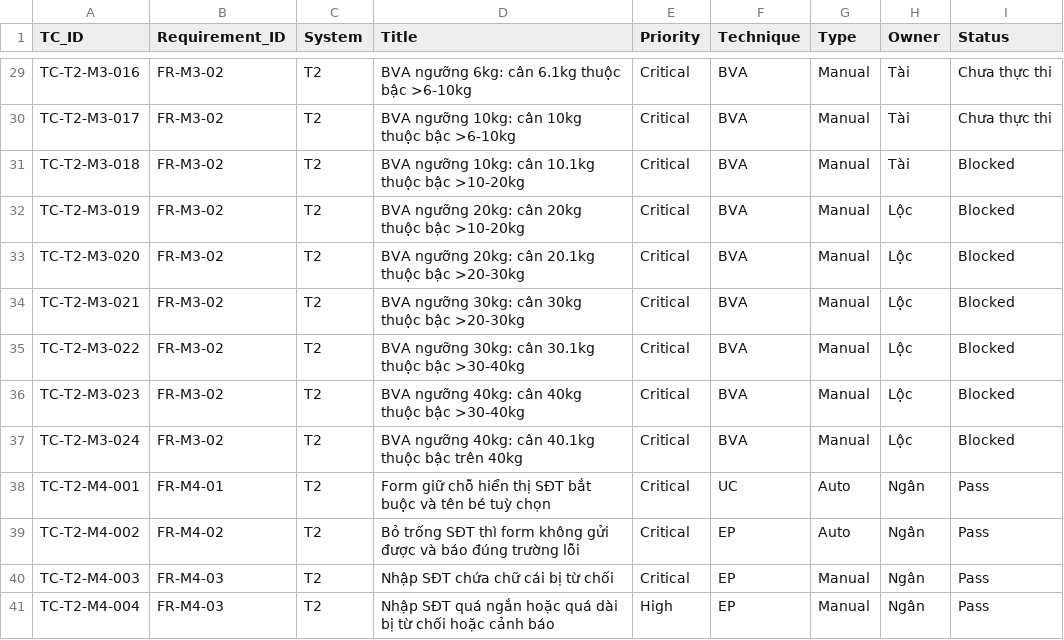
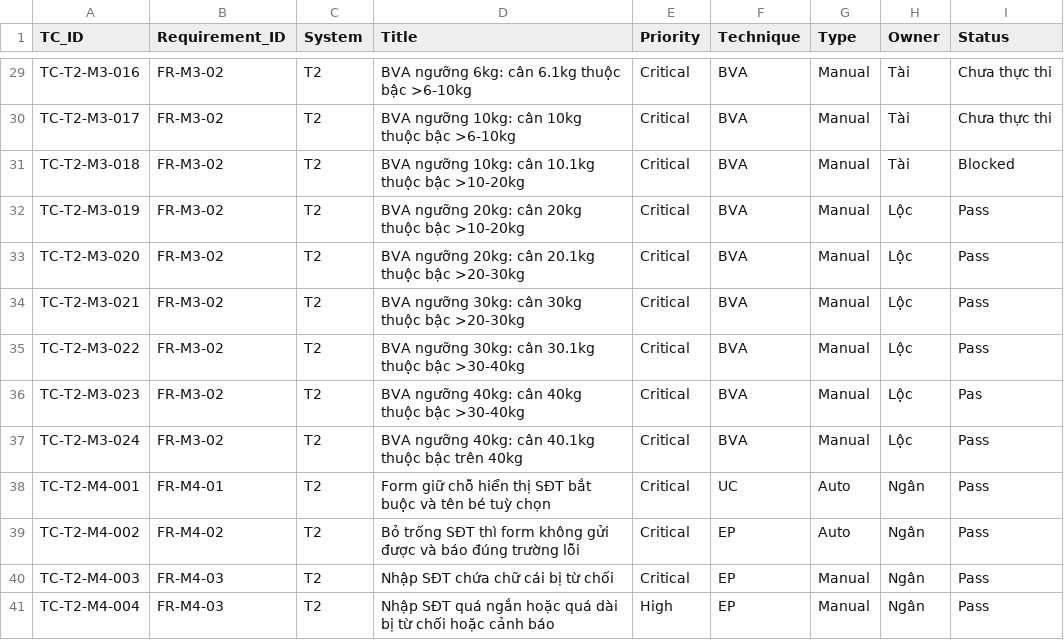
Before and after one commit to ManhTran-ai/Pet-Spa-KTPM, a CSV file: docs/testcases/t2.csv, drawn as a sheet; only a part is shown, gaps mark what is left out.

```diff
--- a/docs/testcases/t2.csv
+++ b/docs/testcases/t2.csv
@@ -31,8 +31,8 @@ TC-T2-M3-017,FR-M3-02,T2,BVA ngưỡng 10kg: cân 10kg thuộc bậc >6-10kg,Cri
 TC-T2-M3-018,FR-M3-02,T2,BVA ngưỡng 10kg: cân 10.1kg thuộc bậc >10-20kg,Critical,BVA,Manual,Tài,Blocked
-TC-T2-M3-019,FR-M3-02,T2,BVA ngưỡng 20kg: cân 20kg thuộc bậc >10-20kg,Critical,BVA,Manual,Lộc,Blocked
-TC-T2-M3-020,FR-M3-02,T2,BVA ngưỡng 20kg: cân 20.1kg thuộc bậc >20-30kg,Critical,BVA,Manual,Lộc,Blocked
-TC-T2-M3-021,FR-M3-02,T2,BVA ngưỡng 30kg: cân 30kg thuộc bậc >20-30kg,Critical,BVA,Manual,Lộc,Blocked
-TC-T2-M3-022,FR-M3-02,T2,BVA ngưỡng 30kg: cân 30.1kg thuộc bậc >30-40kg,Critical,BVA,Manual,Lộc,Blocked
-TC-T2-M3-023,FR-M3-02,T2,BVA ngưỡng 40kg: cân 40kg thuộc bậc >30-40kg,Critical,BVA,Manual,Lộc,Blocked
-TC-T2-M3-024,FR-M3-02,T2,BVA ngưỡng 40kg: cân 40.1kg thuộc bậc trên 40kg,Critical,BVA,Manual,Lộc,Blocked
+TC-T2-M3-019,FR-M3-02,T2,BVA ngưỡng 20kg: cân 20kg thuộc bậc >10-20kg,Critical,BVA,Manual,Lộc,Pass
+TC-T2-M3-020,FR-M3-02,T2,BVA ngưỡng 20kg: cân 20.1kg thuộc bậc >20-30kg,Critical,BVA,Manual,Lộc,Pass
+TC-T2-M3-021,FR-M3-02,T2,BVA ngưỡng 30kg: cân 30kg thuộc bậc >20-30kg,Critical,BVA,Manual,Lộc,Pass
+TC-T2-M3-022,FR-M3-02,T2,BVA ngưỡng 30kg: cân 30.1kg thuộc bậc >30-40kg,Critical,BVA,Manual,Lộc,Pass
+TC-T2-M3-023,FR-M3-02,T2,BVA ngưỡng 40kg: cân 40kg thuộc bậc >30-40kg,Critical,BVA,Manual,Lộc,Pas
+TC-T2-M3-024,FR-M3-02,T2,BVA ngưỡng 40kg: cân 40.1kg thuộc bậc trên 40kg,Critical,BVA,Manual,Lộc,Pass
 TC-T2-M4-001,FR-M4-01,T2,Form giữ chỗ hiển thị SĐT bắt buộc và tên bé tuỳ chọn,Critical,UC,Auto,Ngân,Pass
```
Also changed, not shown: docs/testcases/t1.csv, reports/execution-log.csv.
